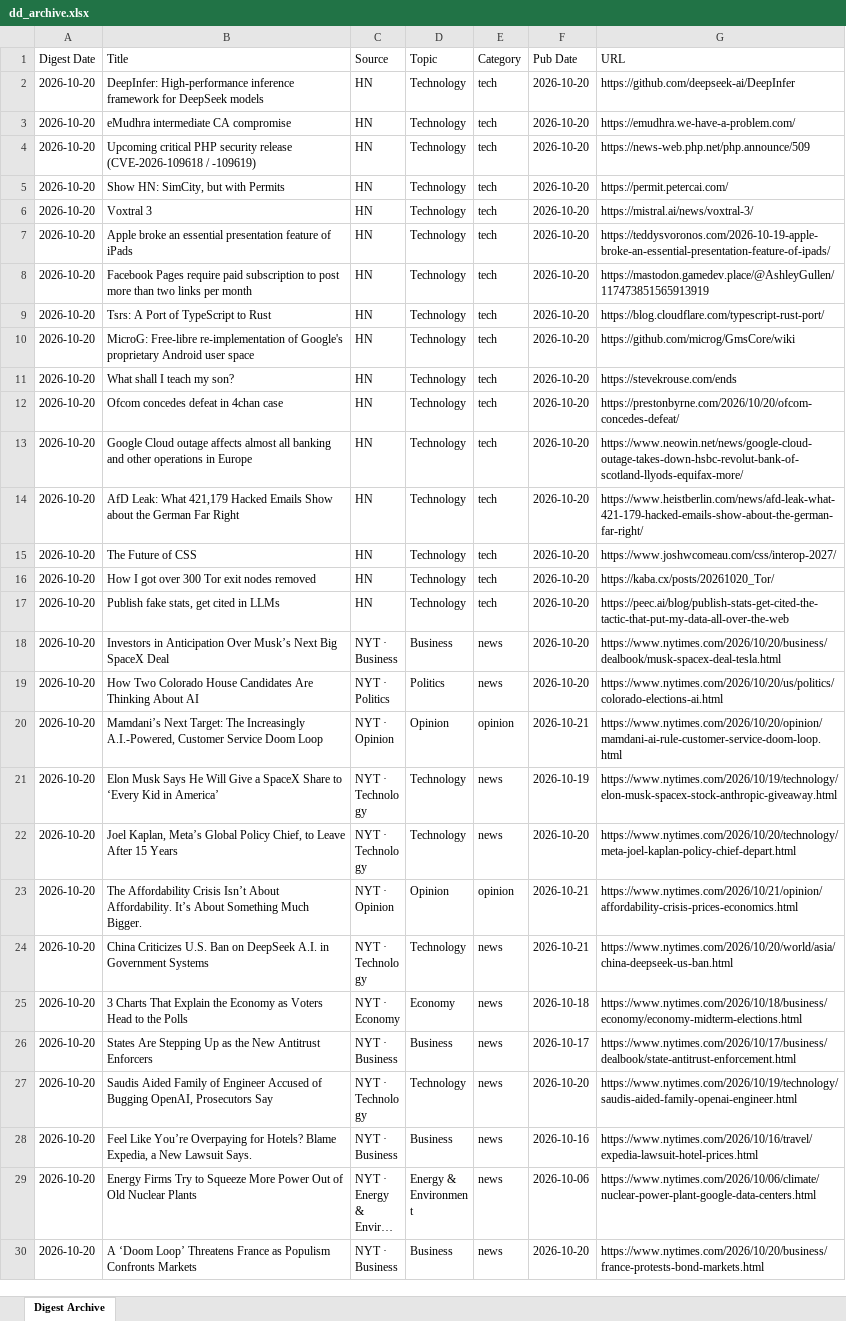
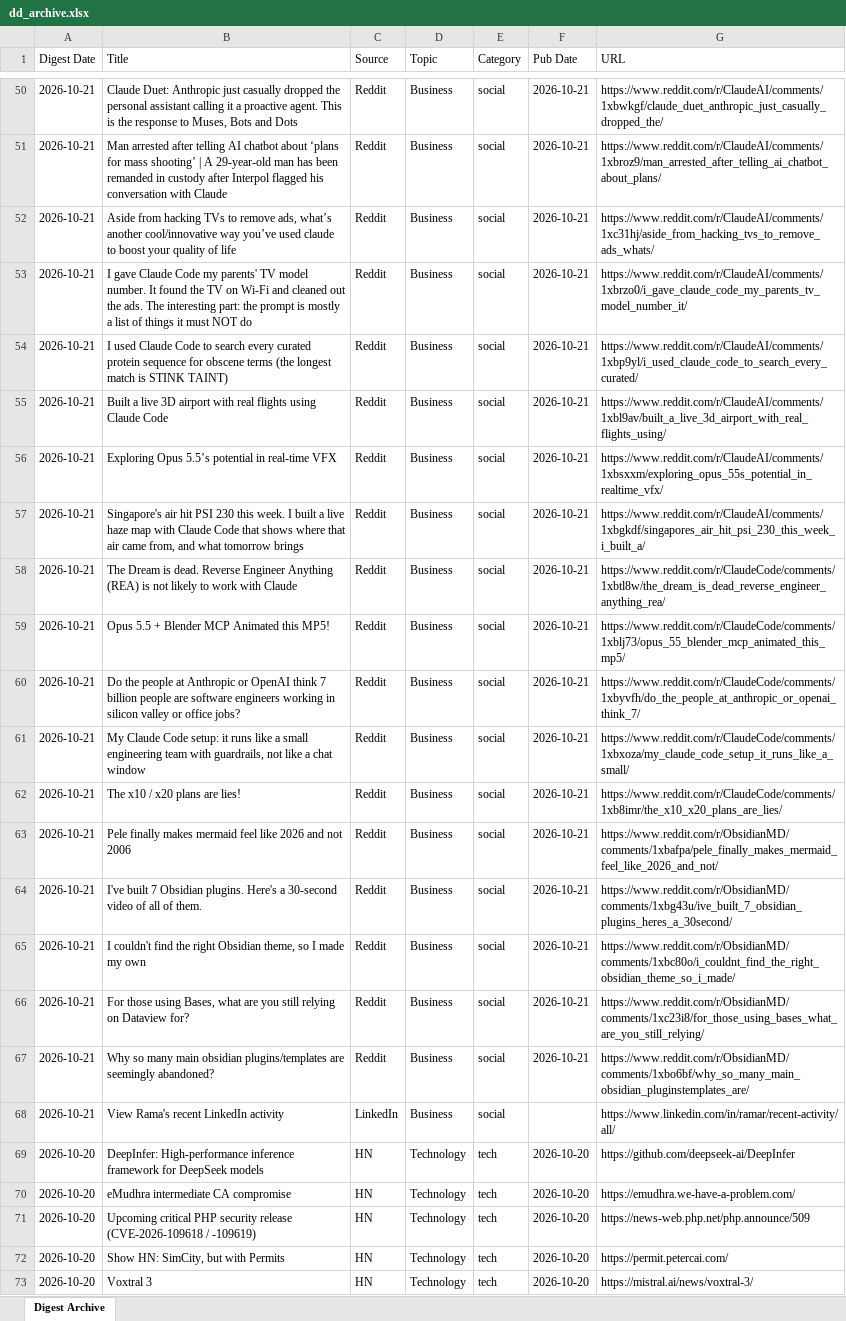
Before and after one commit to hankang156-eng/daily-digest, an Excel workbook: data/digest_archives/dd_archive.xlsx, sheet Digest Archive, drawn as a sheet; only a part is shown, gaps mark what is left out; the shorter side is filled out with more unchanged rows; long unchanged cells end in …; values as stored, in another font and other column widths than the file's, no borders; the diff covers the shown part only; the diff names each change by its address in the sheet, - before the commit and + after, or states it on an @@ line.

Commit message:
digest: 2026-10-21

```diff
--- a/data/digest_archives/dd_archive.xlsx (sheet Digest Archive)
+++ b/data/digest_archives/dd_archive.xlsx (sheet Digest Archive)
+row 50: 2026-10-21 | Claude Duet: Anthropic just casually dropped the personal assistant calling it a proactive agent. This is the response to Muses, Bots and Dots | Reddit | Business | social | 2026-10-21 | https://www.reddit.com/r/ClaudeAI/comments/1xbwkgf/claude_duet_anthropic_just_casually_dropped_the/
+row 51: 2026-10-21 | Man arrested after telling AI chatbot about ‘plans for mass shooting’ | A 29-year-old man has been remanded in custody after Interpol flagged his conversation with Claude | Reddit | Business | social | 2026-10-21 | https://www.reddit.com/r/ClaudeAI/comments/1xbroz9/man_arrested_after_telling_ai_chatbot_about_plans/
+row 52: 2026-10-21 | Aside from hacking TVs to remove ads, what’s another cool/innovative way you’ve used claude to boost your quality of life | Reddit | Business | social | 2026-10-21 | https://www.reddit.com/r/ClaudeAI/comments/1xc31hj/aside_from_hacking_tvs_to_remove_ads_whats/
+row 53: 2026-10-21 | I gave Claude Code my parents' TV model number. It found the TV on Wi-Fi and cleaned out the ads. The interesting part: the prompt is mostly a list of things it must NOT do | Reddit | Business | social | 2026-10-21 | https://www.reddit.com/r/ClaudeAI/comments/1xbrzo0/i_gave_claude_code_my_parents_tv_model_number_it/
+row 54: 2026-10-21 | I used Claude Code to search every curated protein sequence for obscene terms (the longest match is STINK TAINT) | Reddit | Business | social | 2026-10-21 | https://www.reddit.com/r/ClaudeAI/comments/1xbp9yl/i_used_claude_code_to_search_every_curated/
+row 55: 2026-10-21 | Built a live 3D airport with real flights using Claude Code | Reddit | Business | social | 2026-10-21 | https://www.reddit.com/r/ClaudeAI/comments/1xbl9av/built_a_live_3d_airport_with_real_flights_using/
+row 56: 2026-10-21 | Exploring Opus 5.5’s potential in real-time VFX | Reddit | Business | social | 2026-10-21 | https://www.reddit.com/r/ClaudeAI/comments/1xbsxxm/exploring_opus_55s_potential_in_realtime_vfx/
+row 57: 2026-10-21 | Singapore's air hit PSI 230 this week. I built a live haze map with Claude Code that shows where that air came from, and what tomorrow brings | Reddit | Business | social | 2026-10-21 | https://www.reddit.com/r/ClaudeAI/comments/1xbgkdf/singapores_air_hit_psi_230_this_week_i_built_a/
+row 58: 2026-10-21 | The Dream is dead. Reverse Engineer Anything (REA) is not likely to work with Claude | Reddit | Business | social | 2026-10-21 | https://www.reddit.com/r/ClaudeCode/comments/1xbtl8w/the_dream_is_dead_reverse_engineer_anything_rea/
+row 59: 2026-10-21 | Opus 5.5 + Blender MCP Animated this MP5! | Reddit | Business | social | 2026-10-21 | https://www.reddit.com/r/ClaudeCode/comments/1xblj73/opus_55_blender_mcp_animated_this_mp5/
+row 60: 2026-10-21 | Do the people at Anthropic or OpenAI think 7 billion people are software engineers working in silicon valley or office jobs? | Reddit | Business | social | 2026-10-21 | https://www.reddit.com/r/ClaudeCode/comments/1xbyvfh/do_the_people_at_anthropic_or_openai_think_7/
+row 61: 2026-10-21 | My Claude Code setup: it runs like a small engineering team with guardrails, not like a chat window | Reddit | Business | social | 2026-10-21 | https://www.reddit.com/r/ClaudeCode/comments/1xbxoza/my_claude_code_setup_it_runs_like_a_small/
+row 62: 2026-10-21 | The x10 / x20 plans are lies! | Reddit | Business | social | 2026-10-21 | https://www.reddit.com/r/ClaudeCode/comments/1xb8imr/the_x10_x20_plans_are_lies/
+row 63: 2026-10-21 | Pele finally makes mermaid feel like 2026 and not 2006 | Reddit | Business | social | 2026-10-21 | https://www.reddit.com/r/ObsidianMD/comments/1xbafpa/pele_finally_makes_mermaid_feel_like_2026_and_not/
+row 64: 2026-10-21 | I've built 7 Obsidian plugins. Here's a 30-second video of all of them. | Reddit | Business | social | 2026-10-21 | https://www.reddit.com/r/ObsidianMD/comments/1xbg43u/ive_built_7_obsidian_plugins_heres_a_30second/
+row 65: 2026-10-21 | I couldn't find the right Obsidian theme, so I made my own | Reddit | Business | social | 2026-10-21 | https://www.reddit.com/r/ObsidianMD/comments/1xbc80o/i_couldnt_find_the_right_obsidian_theme_so_i_made/
+row 66: 2026-10-21 | For those using Bases, what are you still relying on Dataview for? | Reddit | Business | social | 2026-10-21 | https://www.reddit.com/r/ObsidianMD/comments/1xc23i8/for_those_using_bases_what_are_you_still_relying/
+row 67: 2026-10-21 | Why so many main obsidian plugins/templates are seemingly abandoned? | Reddit | Business | social | 2026-10-21 | https://www.reddit.com/r/ObsidianMD/comments/1xbo6bf/why_so_many_main_obsidian_pluginstemplates_are/
+row 68: 2026-10-21 | View Rama's recent LinkedIn activity | LinkedIn | Business | social |  | https://www.linkedin.com/in/ramar/recent-activity/all/
```
Also changed, not shown: 48 added rows elsewhere in this sheet, data/hn/hn_archive.xlsx, 10 other files.
